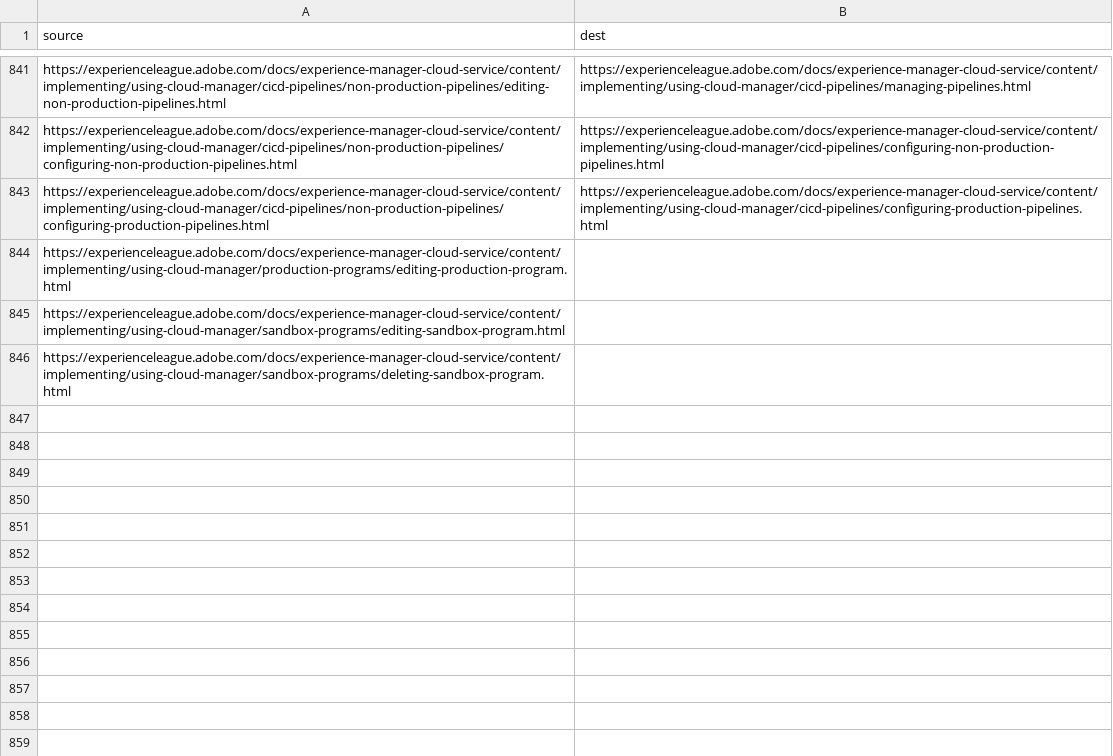
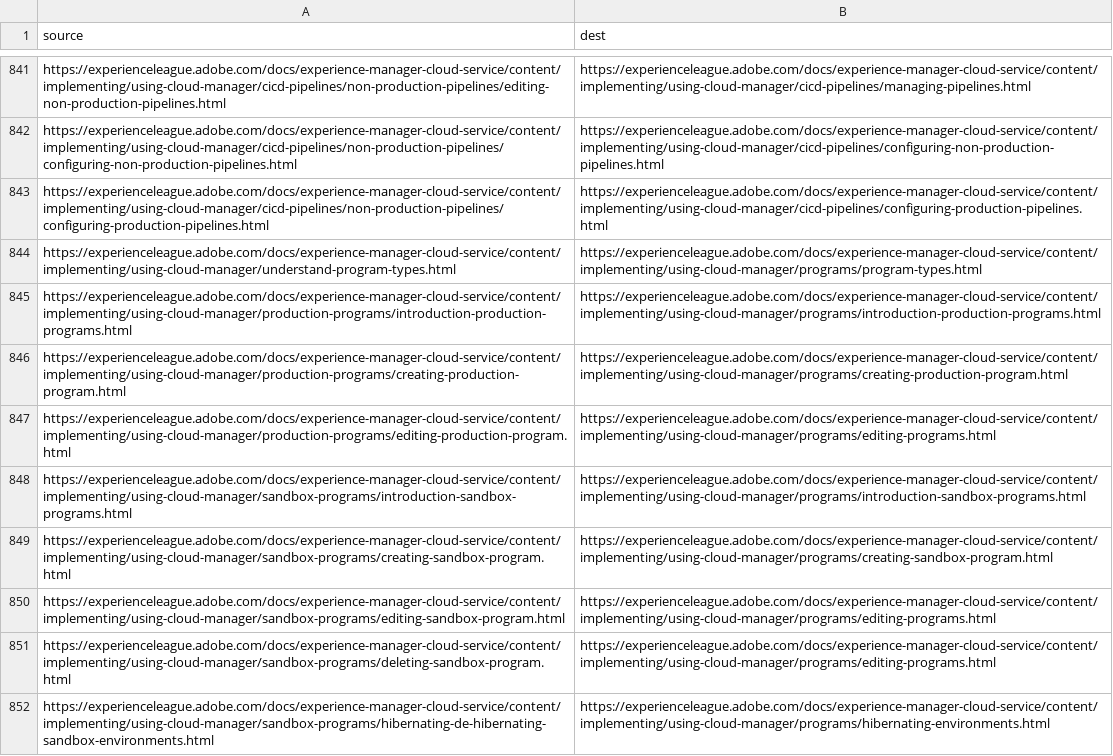
Before and after one commit to AdobeDocs/experience-manager-cloud-service.en, a CSV file: redirects.csv, drawn as a sheet; only a part is shown, gaps mark what is left out.

Commit message:
Updated redirects, removed unnecessary pages

```diff
--- a/redirects.csv
+++ b/redirects.csv
@@ -843,4 +843,10 @@ https://experienceleague.adobe.com/docs/experience-manager-cloud-service/content
 https://experienceleague.adobe.com/docs/experience-manager-cloud-service/content/implementing/using-cloud-manager/cicd-pipelines/non-production-pipelines/configuring-production-pipelines.html,https://experienceleague.adobe.com/docs/experience-manager-cloud-service/content/implementing/using-cloud-manager/cicd-pipelines/configuring-production-pipelines.html
-https://experienceleague.adobe.com/docs/experience-manager-cloud-service/content/implementing/using-cloud-manager/production-programs/editing-production-program.html,
-https://experienceleague.adobe.com/docs/experience-manager-cloud-service/content/implementing/using-cloud-manager/sandbox-programs/editing-sandbox-program.html
-https://experienceleague.adobe.com/docs/experience-manager-cloud-service/content/implementing/using-cloud-manager/sandbox-programs/deleting-sandbox-program.html
+https://experienceleague.adobe.com/docs/experience-manager-cloud-service/content/implementing/using-cloud-manager/understand-program-types.html,https://experienceleague.adobe.com/docs/experience-manager-cloud-service/content/implementing/using-cloud-manager/programs/program-types.html
+https://experienceleague.adobe.com/docs/experience-manager-cloud-service/content/implementing/using-cloud-manager/production-programs/introduction-production-programs.html,https://experienceleague.adobe.com/docs/experience-manager-cloud-service/content/implementing/using-cloud-manager/programs/introduction-production-programs.html
+https://experienceleague.adobe.com/docs/experience-manager-cloud-service/content/implementing/using-cloud-manager/production-programs/creating-production-program.html,https://experienceleague.adobe.com/docs/experience-manager-cloud-service/content/implementing/using-cloud-manager/programs/creating-production-program.html
+https://experienceleague.adobe.com/docs/experience-manager-cloud-service/content/implementing/using-cloud-manager/production-programs/editing-production-program.html,https://experienceleague.adobe.com/docs/experience-manager-cloud-service/content/implementing/using-cloud-manager/programs/editing-programs.html
+https://experienceleague.adobe.com/docs/experience-manager-cloud-service/content/implementing/using-cloud-manager/sandbox-programs/introduction-sandbox-programs.html,https://experienceleague.adobe.com/docs/experience-manager-cloud-service/content/implementing/using-cloud-manager/programs/introduction-sandbox-programs.html
+https://experienceleague.adobe.com/docs/experience-manager-cloud-service/content/implementing/using-cloud-manager/sandbox-programs/creating-sandbox-program.html,https://experienceleague.adobe.com/docs/experience-manager-cloud-service/content/implementing/using-cloud-manager/programs/creating-sandbox-program.html
+https://experienceleague.adobe.com/docs/experience-manager-cloud-service/content/implementing/using-cloud-manager/sandbox-programs/editing-sandbox-program.html,https://experienceleague.adobe.com/docs/experience-manager-cloud-service/content/implementing/using-cloud-manager/programs/editing-programs.html
+https://experienceleague.adobe.com/docs/experience-manager-cloud-service/content/implementing/using-cloud-manager/sandbox-programs/deleting-sandbox-program.html,https://experienceleague.adobe.com/docs/experience-manager-cloud-service/content/implementing/using-cloud-manager/programs/editing-programs.html
+https://experienceleague.adobe.com/docs/experience-manager-cloud-service/content/implementing/using-cloud-manager/sandbox-programs/hibernating-de-hibernating-sandbox-environments.html,https://experienceleague.adobe.com/docs/experience-manager-cloud-service/content/implementing/using-cloud-manager/programs/hibernating-environments.html
```
Also changed, not shown: 5 other files.
